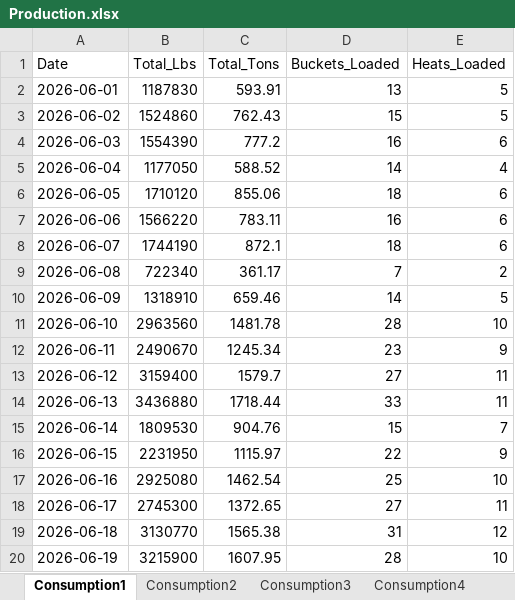
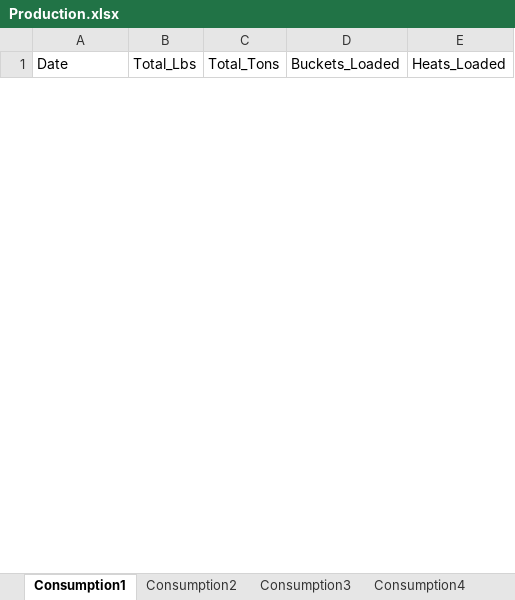
Before and after one commit to Harsco36Map/Yardmap, an Excel workbook: Production.xlsx, sheet Consumption1, drawn as a sheet; only a part is shown; values as stored, in another font and other column widths than the file's, no borders; removed rows and columns are numbered as before the commit, all else as after; the diff covers the shown part only; the diff names each change by its address in the sheet, - before the commit and + after, or states it on an @@ line.

```diff
--- a/Production.xlsx (sheet Consumption1)
+++ b/Production.xlsx (sheet Consumption1)
-row 2: 2026-06-01 | 1187830 | 593.91 | 13 | 5
-row 3: 2026-06-02 | 1524860 | 762.43 | 15 | 5
-row 4: 2026-06-03 | 1554390 | 777.2 | 16 | 6
-row 5: 2026-06-04 | 1177050 | 588.52 | 14 | 4
-row 6: 2026-06-05 | 1710120 | 855.06 | 18 | 6
-row 7: 2026-06-06 | 1566220 | 783.11 | 16 | 6
-row 8: 2026-06-07 | 1744190 | 872.1 | 18 | 6
-row 9: 2026-06-08 | 722340 | 361.17 | 7 | 2
-row 10: 2026-06-09 | 1318910 | 659.46 | 14 | 5
-row 11: 2026-06-10 | 2963560 | 1481.78 | 28 | 10
-row 12: 2026-06-11 | 2490670 | 1245.34 | 23 | 9
-row 13: 2026-06-12 | 3159400 | 1579.7 | 27 | 11
-row 14: 2026-06-13 | 3436880 | 1718.44 | 33 | 11
-row 15: 2026-06-14 | 1809530 | 904.76 | 15 | 7
-row 16: 2026-06-15 | 2231950 | 1115.97 | 22 | 9
-row 17: 2026-06-16 | 2925080 | 1462.54 | 25 | 10
-row 18: 2026-06-17 | 2745300 | 1372.65 | 27 | 11
-row 19: 2026-06-18 | 3130770 | 1565.38 | 31 | 12
-row 20: 2026-06-19 | 3215900 | 1607.95 | 28 | 10
```
Also changed, not shown: 1 added row and 10 removed rows elsewhere in this sheet, sheet Consumption4, sheet Receiving3, sheet Consumption2, sheet Receiving2, sheet Railcars, sheet Consumption3, 3 more sheets, 1 other file.
